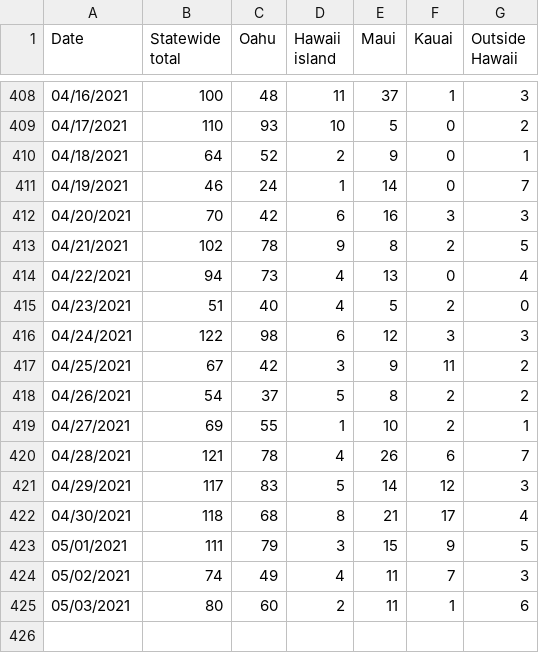
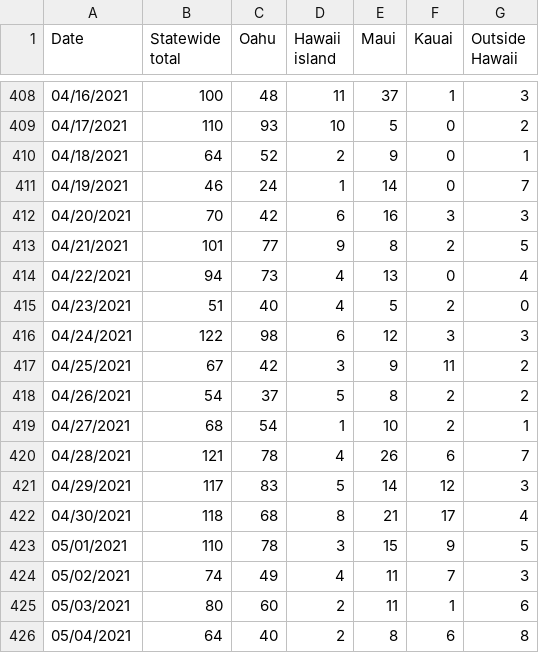
Before and after one commit to webb001/webb001.github.io, a CSV file: daily.csv, drawn as a sheet; only a part is shown, gaps mark what is left out.

```diff
--- a/daily.csv
+++ b/daily.csv
@@ -412,3 +412,3 @@ Date,Statewide total,Oahu,Hawaii island,Maui,Kauai,Outside Hawaii
 04/20/2021,70,42,6,16,3,3
-04/21/2021,102,78,9,8,2,5
+04/21/2021,101,77,9,8,2,5
 04/22/2021,94,73,4,13,0,4
@@ -418,3 +418,3 @@ Date,Statewide total,Oahu,Hawaii island,Maui,Kauai,Outside Hawaii
 04/26/2021,54,37,5,8,2,2
-04/27/2021,69,55,1,10,2,1
+04/27/2021,68,54,1,10,2,1
 04/28/2021,121,78,4,26,6,7
@@ -422,4 +422,5 @@ Date,Statewide total,Oahu,Hawaii island,Maui,Kauai,Outside Hawaii
 04/30/2021,118,68,8,21,17,4
-05/01/2021,111,79,3,15,9,5
+05/01/2021,110,78,3,15,9,5
 05/02/2021,74,49,4,11,7,3
 05/03/2021,80,60,2,11,1,6
+05/04/2021,64,40,2,8,6,8
```
Also changed, not shown: 7 other files.
